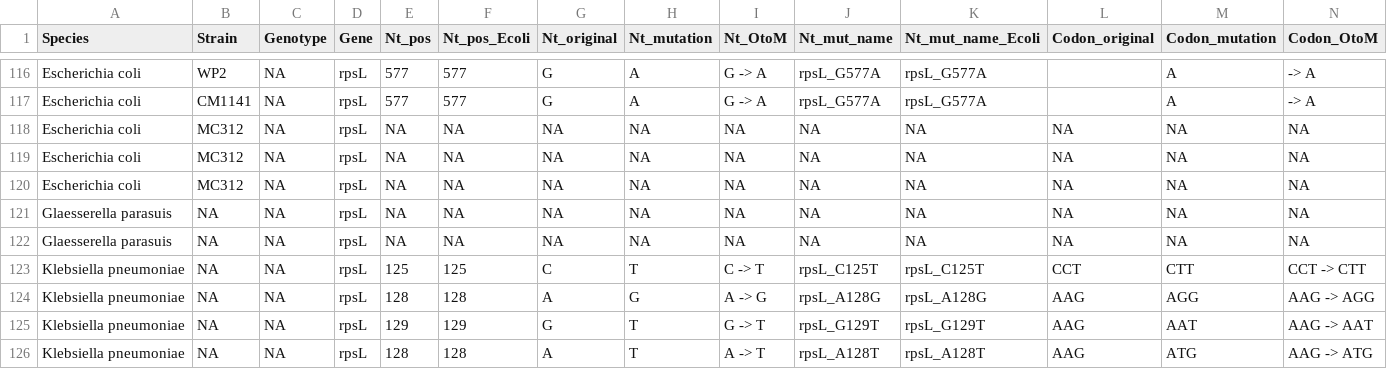
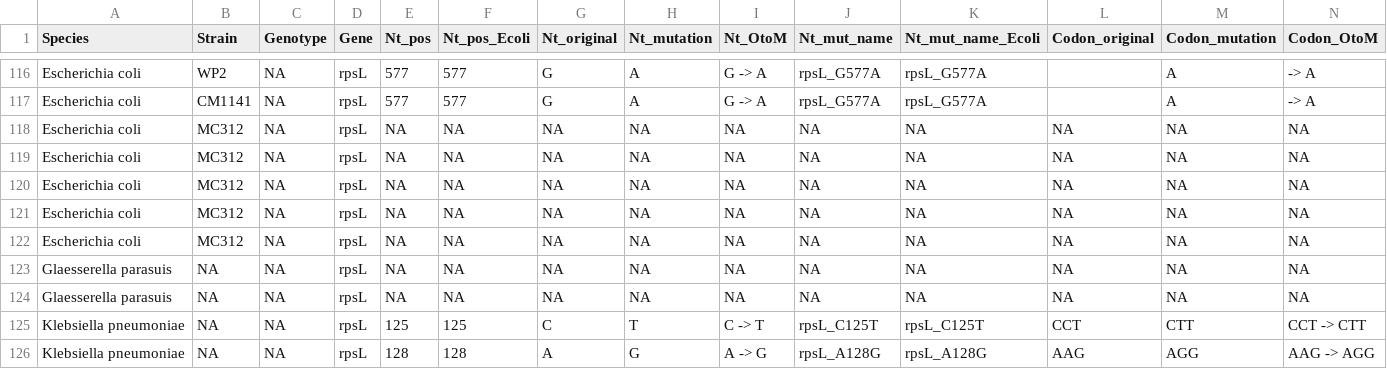
Before and after one commit to lna0104/Streptomycin, a CSV file: output/checked_muts.csv, drawn as a sheet; only a part is shown, gaps mark what is left out; the shorter side is filled out with more unchanged rows; rows hold the shown columns only; the diff names each change by its address in the sheet, - before the commit and + after, or states it on an @@ line.

Commit message:
Update mutation warnings check

```diff
--- a/output/checked_muts.csv
+++ b/output/checked_muts.csv
+row 121: Escherichia coli | MC312 | NA | rpsL | NA | NA | NA | NA | NA | NA | NA | NA | NA | NA
+row 122: Escherichia coli | MC312 | NA | rpsL | NA | NA | NA | NA | NA | NA | NA | NA | NA | NA
```
Also changed, not shown: data/reported_mutations.csv, data/reports_references.csv, 3 other files.
